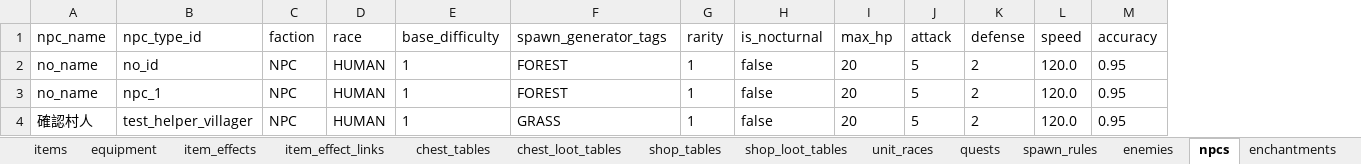
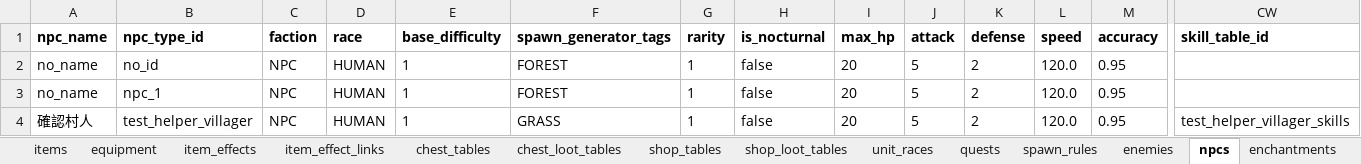
Before and after one commit to eil941/rpg-a, an Excel workbook: master_data.xlsx, sheet npcs, drawn as a sheet; only a part is shown, gaps mark what is left out; values as stored, in another font and other column widths than the file's, no borders; the diff covers the shown part only; the diff names each change by its address in the sheet, - before the commit and + after, or states it on an @@ line.

```diff
--- a/master_data.xlsx (sheet npcs)
+++ b/master_data.xlsx (sheet npcs)
+column CW (skill_table_id), row 4: test_helper_villager_skills
-A1:M1 bold: off
+A1:M1 bold: on
```
Also changed, not shown: cell formats elsewhere in this sheet, sheet enemies, sheet localization_texts, other sheet tabs, 15 other files.
